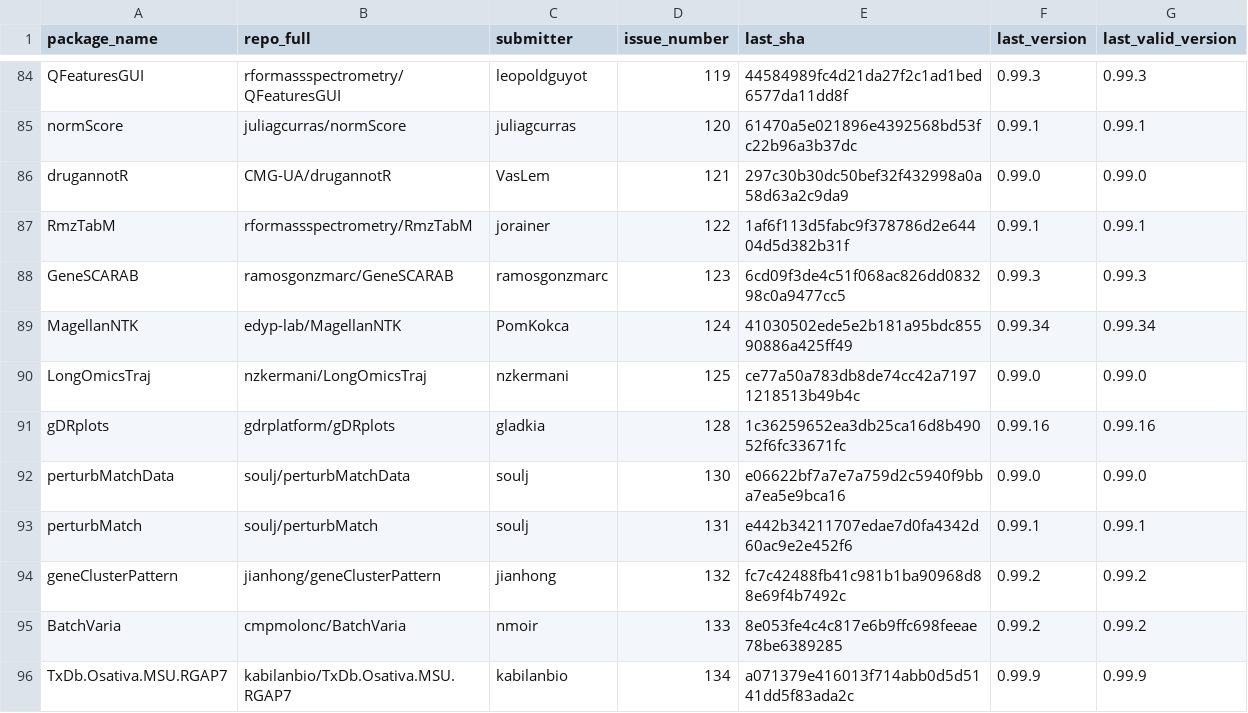
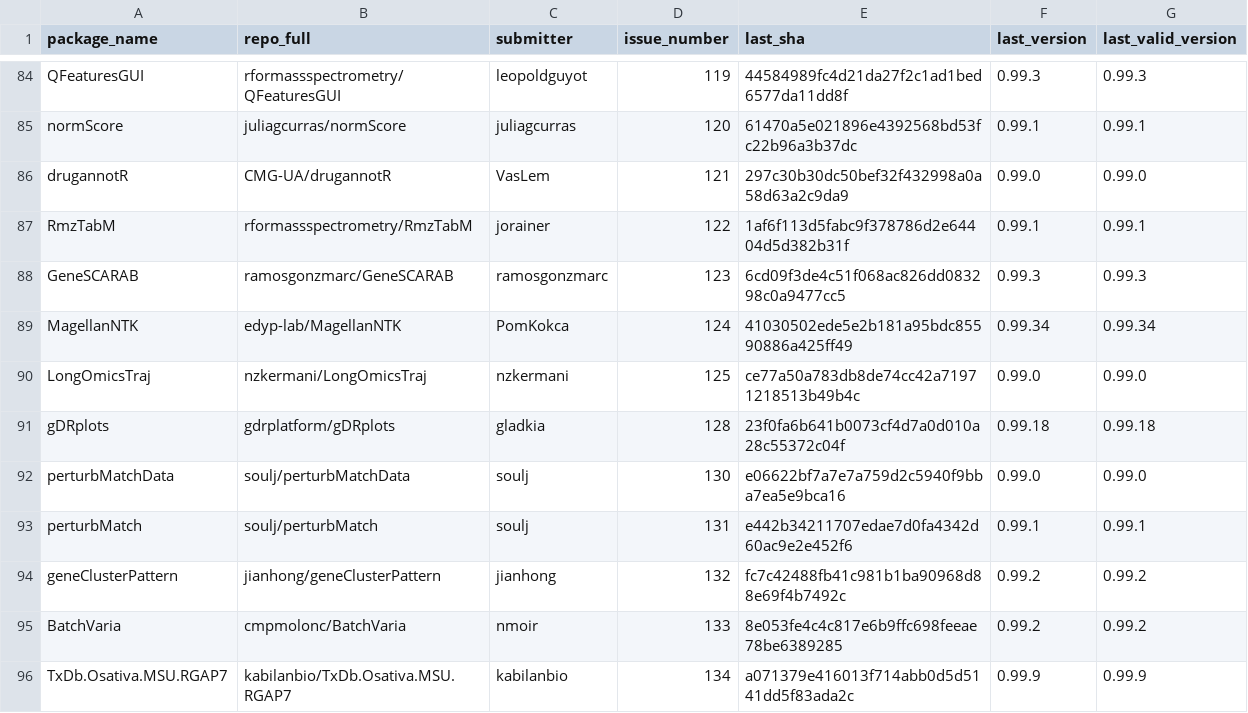
Before and after one commit to Bioconductor/BiocContributions, a CSV file: submissions/submitted_packages.csv, drawn as a sheet; only a part is shown, gaps mark what is left out.

Commit message:
Update build SHAs and versions

```diff
--- a/submissions/submitted_packages.csv
+++ b/submissions/submitted_packages.csv
@@ -90,3 +90,3 @@ MagellanNTK,edyp-lab/MagellanNTK,PomKokca,124,41030502ede5e2b181a95bdc85590886a4
 LongOmicsTraj,nzkermani/LongOmicsTraj,nzkermani,125,ce77a50a783db8de74cc42a71971218513b49b4c,0.99.0,0.99.0
-gDRplots,gdrplatform/gDRplots,gladkia,128,1c36259652ea3db25ca16d8b49052f6fc33671fc,0.99.16,0.99.16
+gDRplots,gdrplatform/gDRplots,gladkia,128,23f0fa6b641b0073cf4d7a0d010a28c55372c04f,0.99.18,0.99.18
 perturbMatchData,soulj/perturbMatchData,soulj,130,e06622bf7a7e7a759d2c5940f9bba7ea5e9bca16,0.99.0,0.99.0
```
